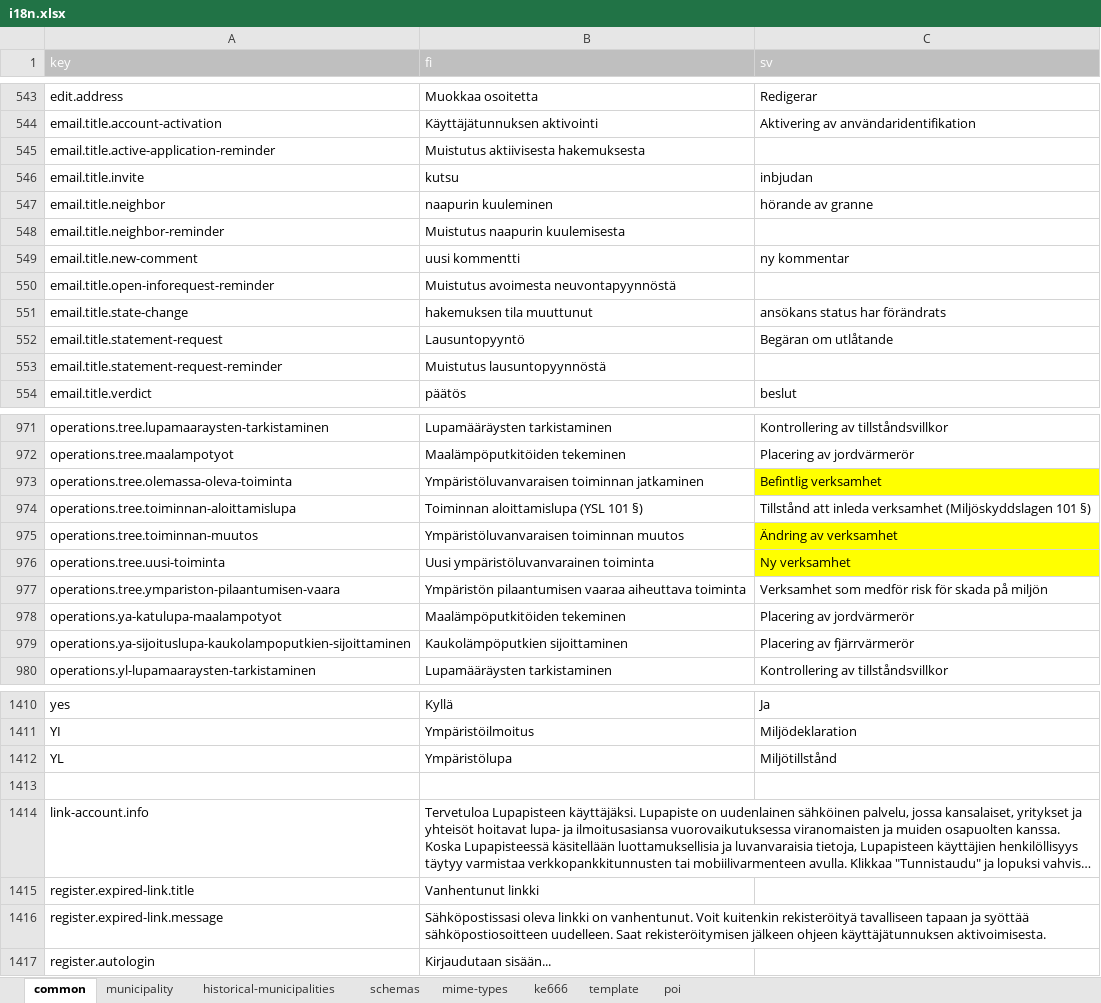
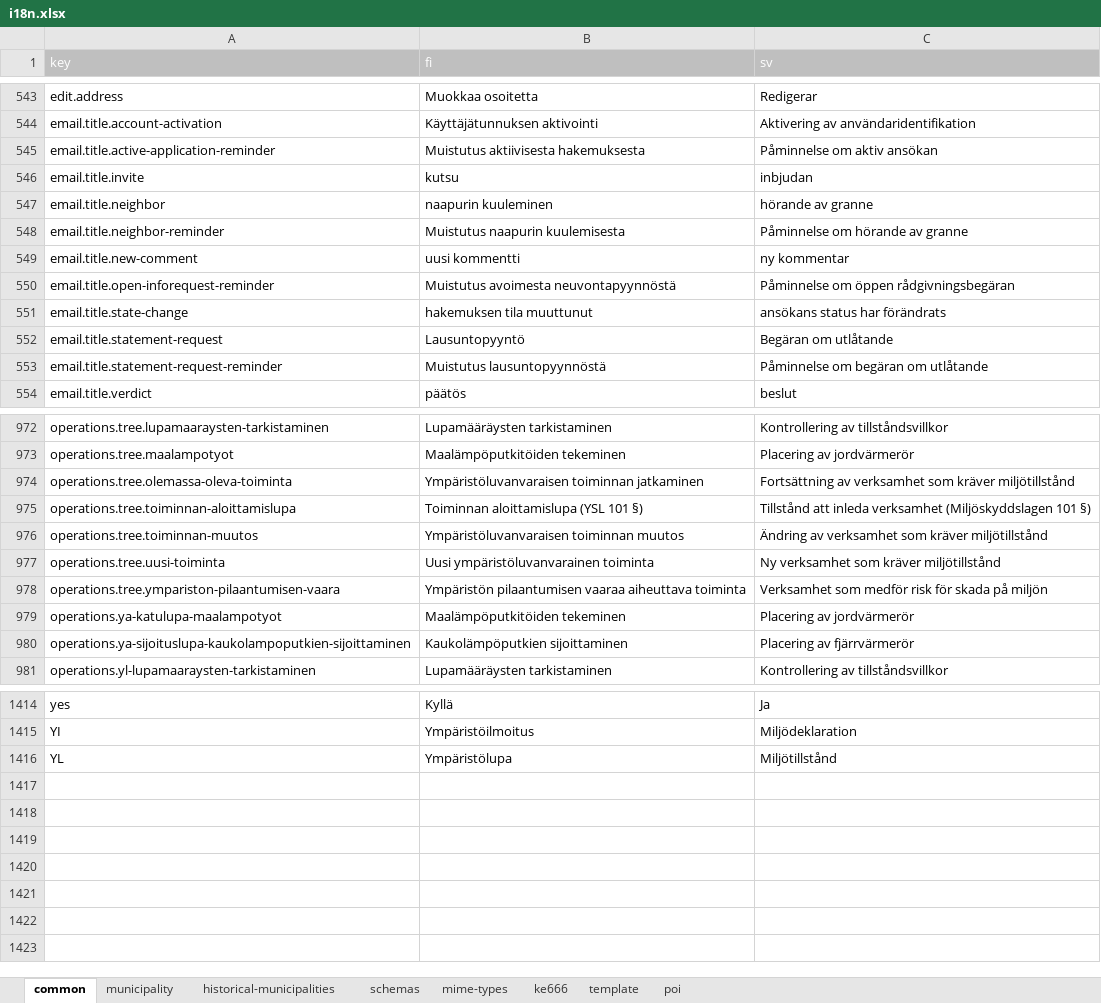
Before and after one commit to lupapiste/lupapiste, an Excel workbook: resources/i18n.xlsx, sheet common, drawn as a sheet; only a part is shown, gaps mark what is left out; long unchanged cells end in …; values as stored, in another font and other column widths than the file's, no borders; conditional formats not drawn; removed rows and columns are numbered as before the commit, all else as after; the diff covers the shown part only; the diff names each change by its address in the sheet, - before the commit and + after, or states it on an @@ line.

```diff
--- a/resources/i18n.xlsx (sheet common)
+++ b/resources/i18n.xlsx (sheet common)
-C545 (sv): (empty)
+C545 (sv): Påminnelse om aktiv ansökan
-C548 (sv): (empty)
+C548 (sv): Påminnelse om hörande av granne
-C550 (sv): (empty)
+C550 (sv): Påminnelse om öppen rådgivningsbegäran
-C553 (sv): (empty)
+C553 (sv): Påminnelse om begäran om utlåtande
-C974 (sv): Befintlig verksamhet
+C974 (sv): Fortsättning av verksamhet som kräver miljötillstånd
-C974 fill: #FFFF00
+C974 fill: none
-C976 (sv): Ändring av verksamhet
+C976 (sv): Ändring av verksamhet som kräver miljötillstånd
-C976:C977 fill: #FFFF00
+C976:C977 fill: none
-C977 (sv): Ny verksamhet
+C977 (sv): Ny verksamhet som kräver miljötillstånd
-row 1413: (empty)
@@ row 1414 moved to row 788: link-account.info @@
@@ row 1415 moved to row 1068: register.expired-link.title @@
@@ row 1416 moved to row 1067: register.expired-link.message @@
@@ row 1417 moved to row 1061: register.autologin @@
```
Also changed, not shown: 6 edited cells and cell formats elsewhere in this sheet, sheet schemas.
